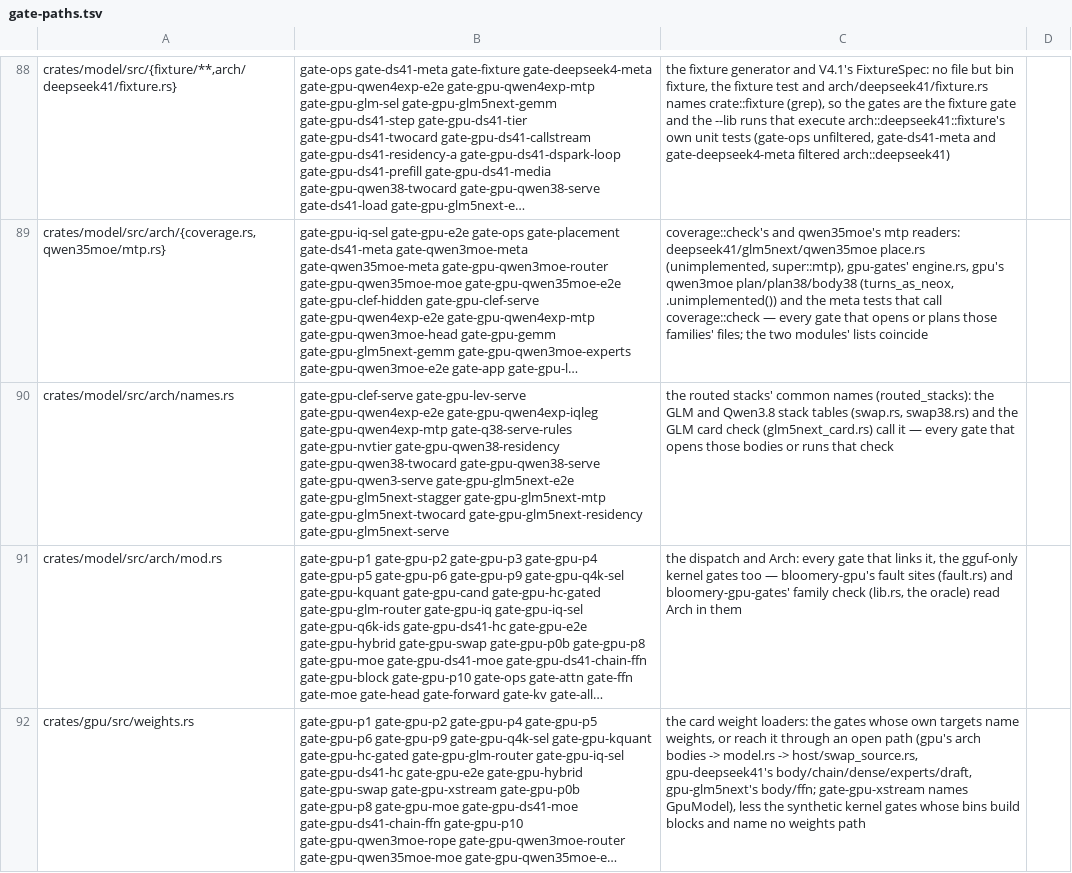
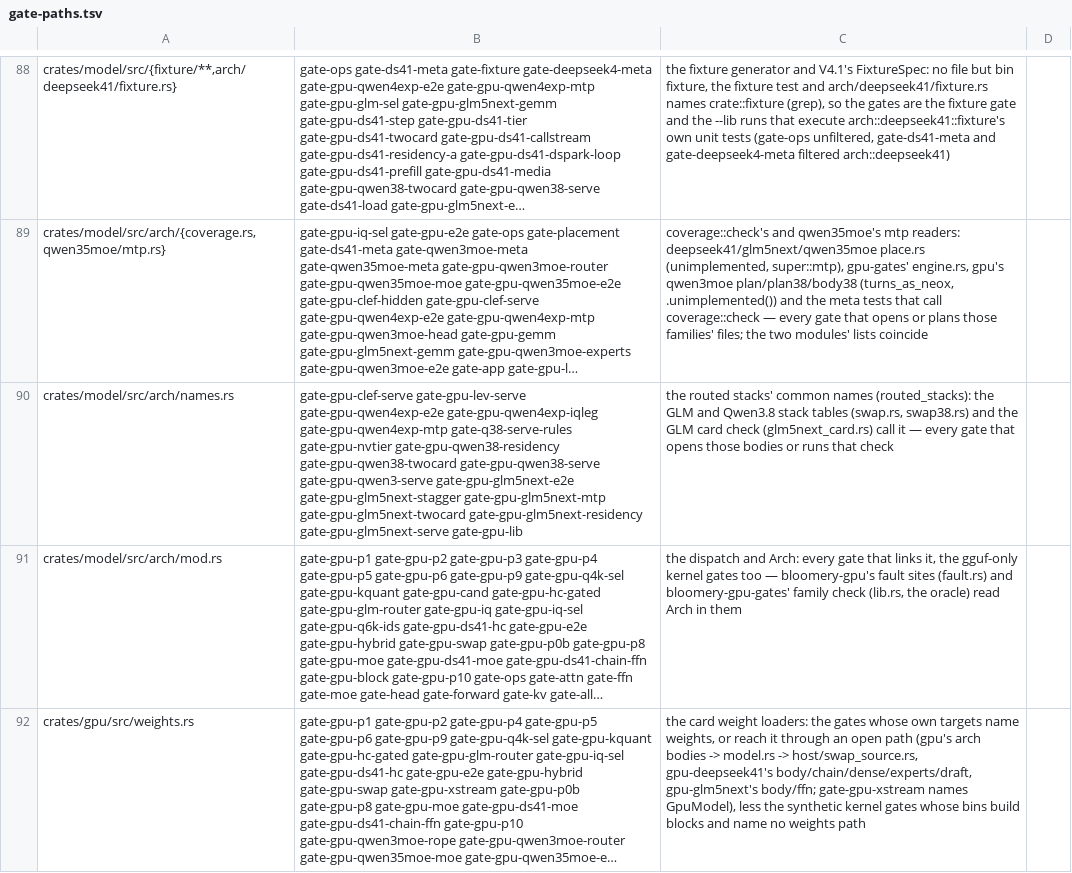
Before and after one commit to Burntgogi/bloomery, a TSV file: tools/gate-paths.tsv, drawn as a sheet; only a part is shown, gaps mark what is left out; long unchanged cells end in …; the diff covers the shown part only; the diff names each change by its address in the sheet, - before the commit and + after, or states it on an @@ line.

```diff
--- a/tools/gate-paths.tsv
+++ b/tools/gate-paths.tsv
-B90: …gate-gpu-glm5next-residency gate-gpu-glm5next-serve
+B90: …gate-gpu-glm5next-residency gate-gpu-glm5next-serve gate-gpu-lib
```
Also changed, not shown: 1 edited cell elsewhere in this file, 10 other files.
